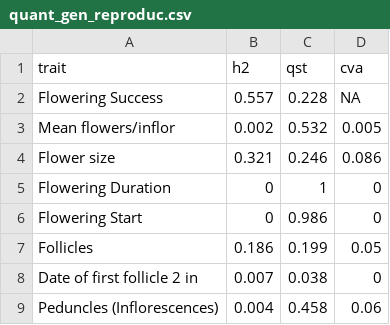
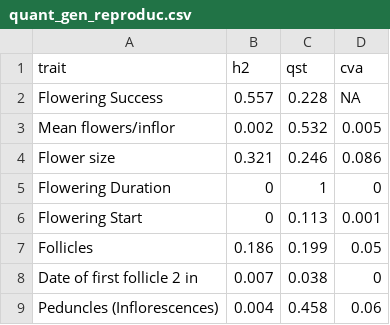
Before and after one commit to sbreitbart/urban_genetic_divergence, a CSV file: Reproductive_trait_analyses/Tables/quant_gen_reproduc.csv, drawn as a sheet; the diff names each change by its address in the sheet, - before the commit and + after, or states it on an @@ line.

Commit message:
making rmd that creates 1-yr anova tables reproducibly. Added repro and defense traits so far

```diff
--- a/Reproductive_trait_analyses/Tables/quant_gen_reproduc.csv
+++ b/Reproductive_trait_analyses/Tables/quant_gen_reproduc.csv
-C6 (qst): 0.986
+C6 (qst): 0.113
-D6 (cva): 0
+D6 (cva): 0.001
```
Also changed, not shown: 15 other files.
